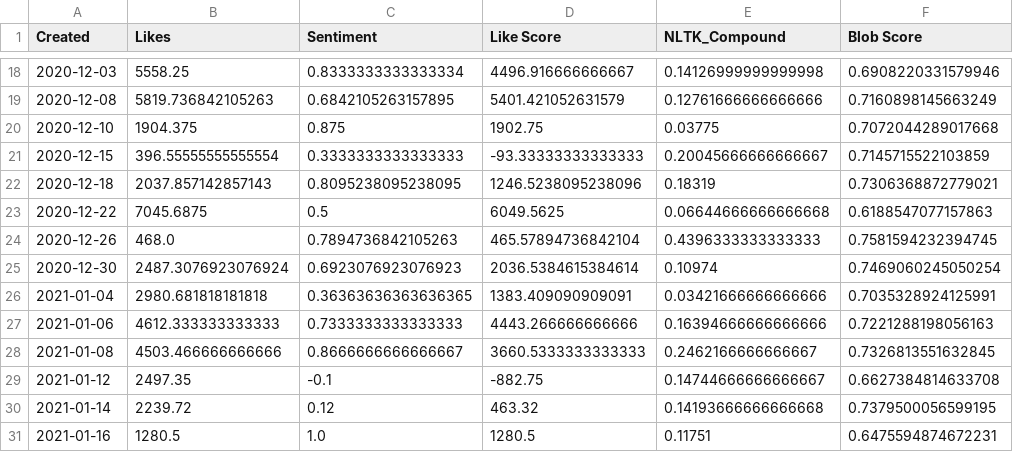
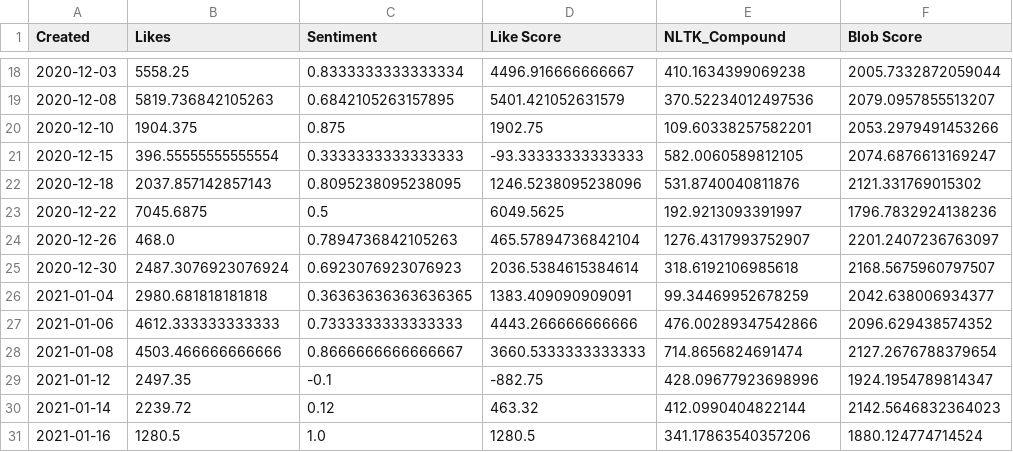
Before and after one commit to moartheta/MemeStockSentimentAnalysis, a CSV file: Data/MasterSentiment/master_sentiment_tsla.csv, drawn as a sheet; only a part is shown, gaps mark what is left out; the diff covers the shown part only.

```diff
--- a/Data/MasterSentiment/master_sentiment_tsla.csv
+++ b/Data/MasterSentiment/master_sentiment_tsla.csv
@@ -18,14 +18,14 @@ Created,Likes,Sentiment,Like Score,NLTK_Compound,Blob Score
-2020-12-03,5558.25,0.8333333333333334,4496.916666666667,0.14126999999999998,0.6908220331579946
-2020-12-08,5819.736842105263,0.6842105263157895,5401.421052631579,0.12761666666666666,0.7160898145663249
-2020-12-10,1904.375,0.875,1902.75,0.03775,0.7072044289017668
-2020-12-15,396.55555555555554,0.3333333333333333,-93.33333333333333,0.20045666666666667,0.7145715522103859
-2020-12-18,2037.857142857143,0.8095238095238095,1246.5238095238096,0.18319,0.7306368872779021
-2020-12-22,7045.6875,0.5,6049.5625,0.06644666666666668,0.6188547077157863
-2020-12-26,468.0,0.7894736842105263,465.57894736842104,0.4396333333333333,0.7581594232394745
-2020-12-30,2487.3076923076924,0.6923076923076923,2036.5384615384614,0.10974,0.7469060245050254
-2021-01-04,2980.681818181818,0.36363636363636365,1383.409090909091,0.03421666666666666,0.7035328924125991
-2021-01-06,4612.333333333333,0.7333333333333333,4443.266666666666,0.16394666666666666,0.7221288198056163
-2021-01-08,4503.466666666666,0.8666666666666667,3660.5333333333333,0.2462166666666667,0.7326813551632845
-2021-01-12,2497.35,-0.1,-882.75,0.14744666666666667,0.6627384814633708
-2021-01-14,2239.72,0.12,463.32,0.14193666666666668,0.7379500056599195
-2021-01-16,1280.5,1.0,1280.5,0.11751,0.6475594874672231
+2020-12-03,5558.25,0.8333333333333334,4496.916666666667,410.1634399069238,2005.7332872059044
+2020-12-08,5819.736842105263,0.6842105263157895,5401.421052631579,370.52234012497536,2079.0957855513207
+2020-12-10,1904.375,0.875,1902.75,109.60338257582201,2053.2979491453266
+2020-12-15,396.55555555555554,0.3333333333333333,-93.33333333333333,582.0060589812105,2074.6876613169247
+2020-12-18,2037.857142857143,0.8095238095238095,1246.5238095238096,531.8740040811876,2121.331769015302
+2020-12-22,7045.6875,0.5,6049.5625,192.9213093391997,1796.7832924138236
+2020-12-26,468.0,0.7894736842105263,465.57894736842104,1276.4317993752907,2201.2407236763097
+2020-12-30,2487.3076923076924,0.6923076923076923,2036.5384615384614,318.6192106985618,2168.5675960797507
+2021-01-04,2980.681818181818,0.36363636363636365,1383.409090909091,99.34469952678259,2042.638006934377
+2021-01-06,4612.333333333333,0.7333333333333333,4443.266666666666,476.00289347542866,2096.629438574352
+2021-01-08,4503.466666666666,0.8666666666666667,3660.5333333333333,714.8656824691474,2127.2676788379654
+2021-01-12,2497.35,-0.1,-882.75,428.09677923698996,1924.1954789814347
+2021-01-14,2239.72,0.12,463.32,412.0990404822144,2142.5646832364023
+2021-01-16,1280.5,1.0,1280.5,341.17863540357206,1880.124774714524
```
Also changed, not shown: 32 edited cells elsewhere in this file, Data/Master/master_model_predictions.csv, Data/MasterSentiment/master_sentiment_plug.csv, 7 other files.
